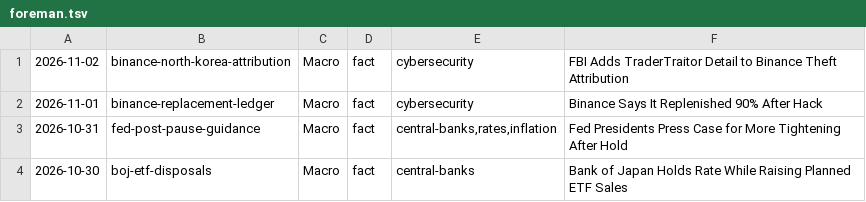
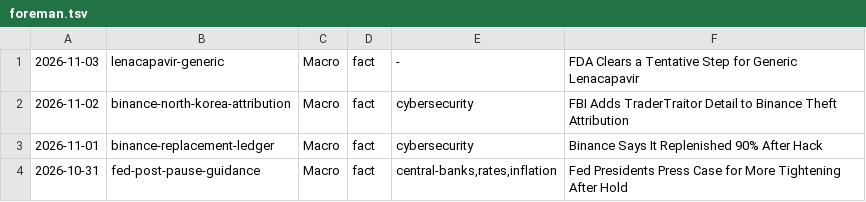
Before and after one commit to apresmoi/clankandslop, a TSV file: content/bylines/foreman.tsv, drawn as a sheet; only a part is shown; the shorter side is filled out with more unchanged rows.

```diff
--- a/content/bylines/foreman.tsv
+++ b/content/bylines/foreman.tsv
@@ -1 +1,2 @@
+2026-11-03	lenacapavir-generic	Macro	fact	-	FDA Clears a Tentative Step for Generic Lenacapavir
 2026-11-02	binance-north-korea-attribution	Macro	fact	cybersecurity	FBI Adds TraderTraitor Detail to Binance Theft Attribution
```
Also changed, not shown: content/bylines/cogsworth.tsv, content/bylines/graves.tsv, 17 other files.
